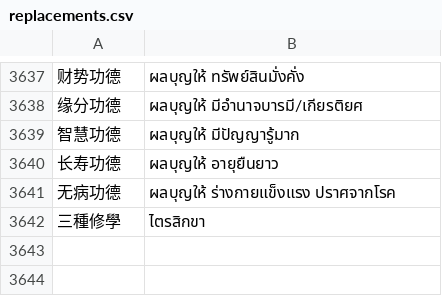
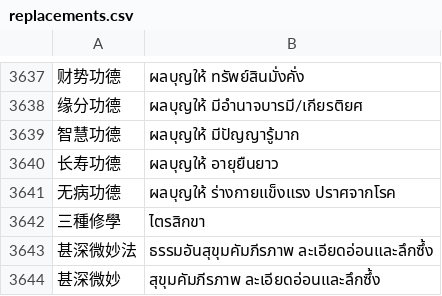
Before and after one commit to thanakrit-promsiri/csvreplace, a CSV file: replacements.csv, drawn as a sheet; only a part is shown, gaps mark what is left out; the diff names each change by its address in the sheet, - before the commit and + after, or states it on an @@ line.

```diff
--- a/replacements.csv
+++ b/replacements.csv
+row 3643: 甚深微妙法 | ธรรมอันสุขุมคัมภีรภาพ ละเอียดอ่อนและลึกซึ้ง
+row 3644: 甚深微妙 | สุขุมคัมภีรภาพ ละเอียดอ่อนและลึกซึ้ง
```
Also changed, not shown: replacementSort.csv.
